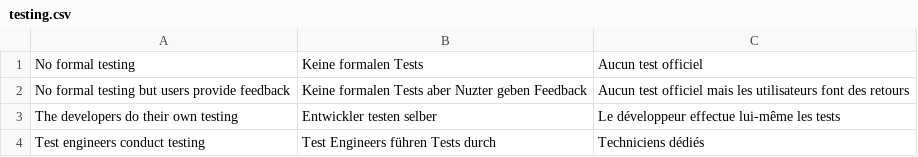
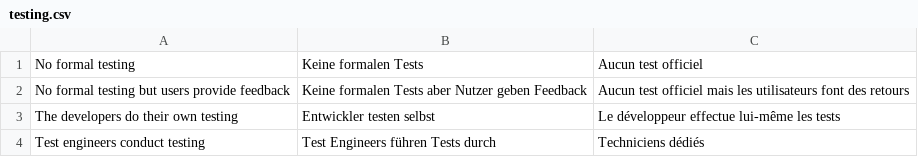
Before and after one commit to rse-aunz/international-survey, a CSV file: survey_creation/2018/answers/testing.csv, drawn as a sheet.

Commit message:
Fixed minor typos

```diff
--- a/survey_creation/2018/answers/testing.csv
+++ b/survey_creation/2018/answers/testing.csv
@@ -1,4 +1,4 @@
 No formal testing;Keine formalen Tests;Aucun test officiel
-No formal testing but users provide feedback;Keine formalen Tests aber Nuzter geben Feedback;Aucun test officiel mais les utilisateurs font des retours
-The developers do their own testing;Entwickler testen selber;Le développeur effectue lui-même les tests
+No formal testing but users provide feedback;Keine formalen Tests aber Nutzer geben Feedback;Aucun test officiel mais les utilisateurs font des retours
+The developers do their own testing;Entwickler testen selbst;Le développeur effectue lui-même les tests
 Test engineers conduct testing;Test Engineers führen Tests durch;Techniciens dédiés
```
